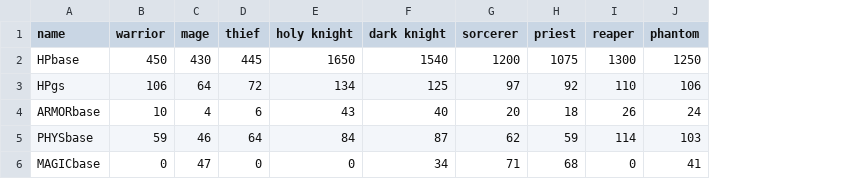
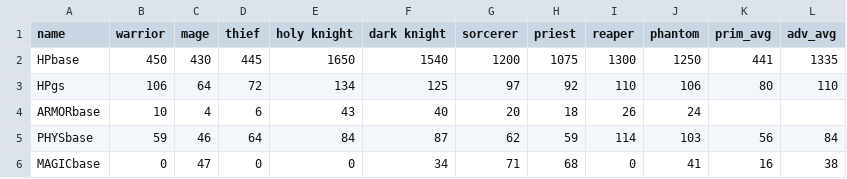
Before and after one commit to ashley-yu-0306/DeusBOT, a CSV file: data/stats.csv, drawn as a sheet; the diff names each change by its address in the sheet, - before the commit and + after, or states it on an @@ line.

```diff
--- a/data/stats.csv
+++ b/data/stats.csv
+column K (prim_avg), rows 2-6: 441 | 80 |  | 56 | 16
+column L (adv_avg), rows 2-6: 1335 | 110 |  | 84 | 38
```
Also changed, not shown: data/items.csv, 19 other files.
